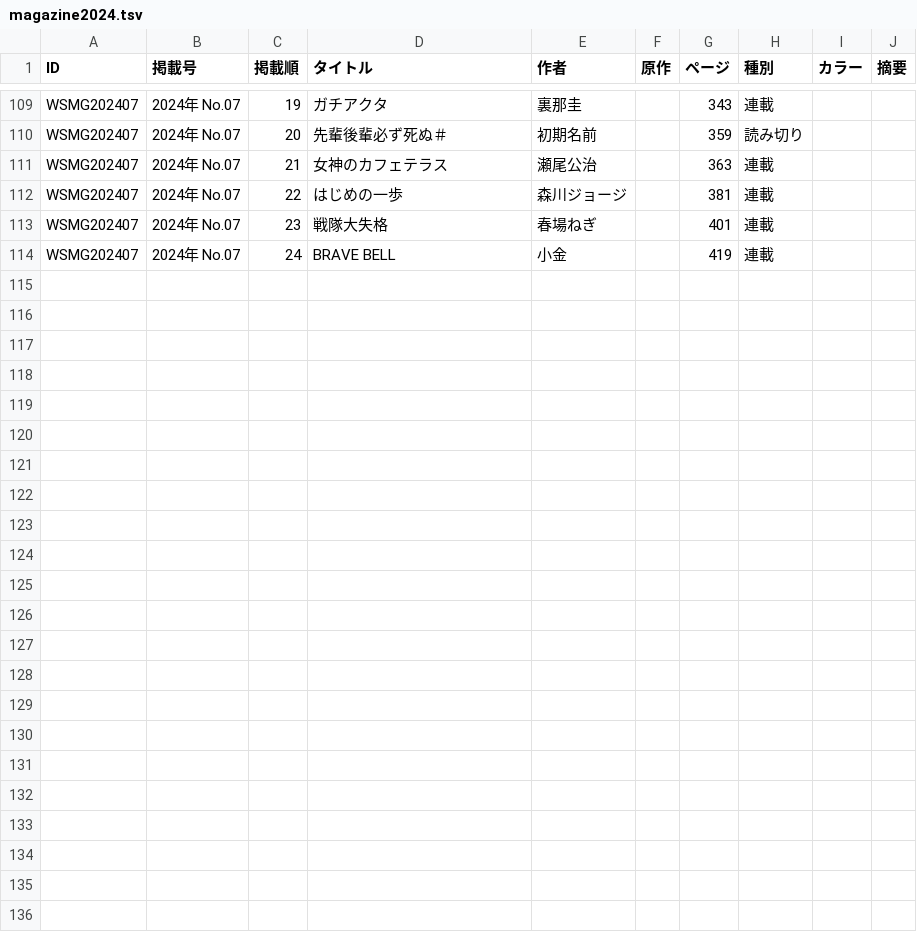
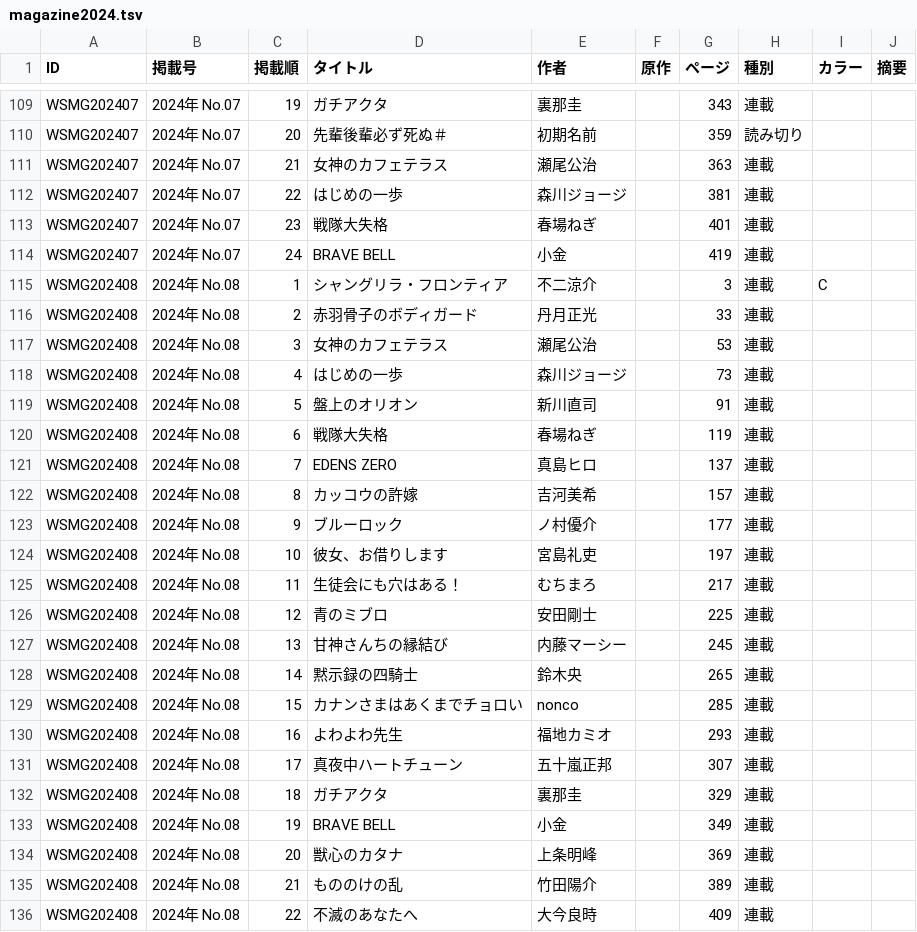
Before and after one commit to tricogimmick/comic_magazine_data, a TSV file: tsv/magazine/magazine2024.tsv, drawn as a sheet; only a part is shown, gaps mark what is left out.

Commit message:
週刊少年マガジン 2024年 No.08

```diff
--- a/tsv/magazine/magazine2024.tsv
+++ b/tsv/magazine/magazine2024.tsv
@@ -114 +114,23 @@ WSMG202407	2024年 No.07	23	戦隊大失格	春場ねぎ		401	連載
 WSMG202407	2024年 No.07	24	BRAVE BELL	小金		419	連載		
+WSMG202408	2024年 No.08	1	シャングリラ・フロンティア	不二涼介		3	連載	C	
+WSMG202408	2024年 No.08	2	赤羽骨子のボディガード	丹月正光		33	連載		
+WSMG202408	2024年 No.08	3	女神のカフェテラス	瀬尾公治		53	連載		
+WSMG202408	2024年 No.08	4	はじめの一歩	森川ジョージ		73	連載		
+WSMG202408	2024年 No.08	5	盤上のオリオン	新川直司		91	連載		
+WSMG202408	2024年 No.08	6	戦隊大失格	春場ねぎ		119	連載		
+WSMG202408	2024年 No.08	7	EDENS ZERO	真島ヒロ		137	連載		
+WSMG202408	2024年 No.08	8	カッコウの許嫁	吉河美希		157	連載		
+WSMG202408	2024年 No.08	9	ブルーロック	ノ村優介		177	連載		
+WSMG202408	2024年 No.08	10	彼女、お借りします	宮島礼吏		197	連載		
+WSMG202408	2024年 No.08	11	生徒会にも穴はある！	むちまろ		217	連載		
+WSMG202408	2024年 No.08	12	青のミブロ	安田剛士		225	連載		
+WSMG202408	2024年 No.08	13	甘神さんちの縁結び	内藤マーシー		245	連載		
+WSMG202408	2024年 No.08	14	黙示録の四騎士	鈴木央		265	連載		
+WSMG202408	2024年 No.08	15	カナンさまはあくまでチョロい	nonco		285	連載		
+WSMG202408	2024年 No.08	16	よわよわ先生	福地カミオ		293	連載		
+WSMG202408	2024年 No.08	17	真夜中ハートチューン	五十嵐正邦		307	連載		
+WSMG202408	2024年 No.08	18	ガチアクタ	裏那圭		329	連載		
+WSMG202408	2024年 No.08	19	BRAVE BELL	小金		349	連載		
+WSMG202408	2024年 No.08	20	獣心のカタナ	上条明峰		369	連載		
+WSMG202408	2024年 No.08	21	もののけの乱	竹田陽介		389	連載		
+WSMG202408	2024年 No.08	22	不滅のあなたへ	大今良時		409	連載		
```
